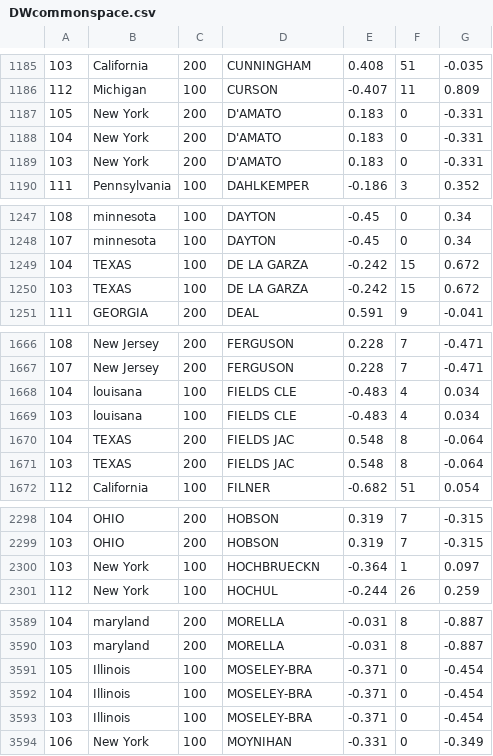
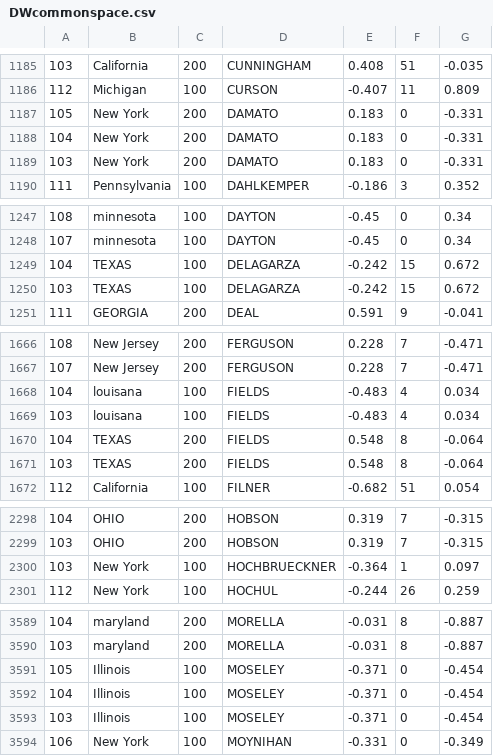
Before and after one commit to alexilliamson/thesis_code_from_youth, a CSV file: DWcommonspace.csv, drawn as a sheet; only a part is shown, gaps mark what is left out; the diff covers the shown part only.

```diff
--- a/DWcommonspace.csv
+++ b/DWcommonspace.csv
@@ -1186,5 +1186,5 @@
 112,Michigan,100,CURSON,-0.407,11,0.809
-105,New York,200,D'AMATO,0.183,0,-0.331
-104,New York,200,D'AMATO,0.183,0,-0.331
-103,New York,200,D'AMATO,0.183,0,-0.331
+105,New York,200,DAMATO,0.183,0,-0.331
+104,New York,200,DAMATO,0.183,0,-0.331
+103,New York,200,DAMATO,0.183,0,-0.331
 111,Pennsylvania,100,DAHLKEMPER,-0.186,3,0.352
@@ -1248,4 +1248,4 @@
 107,minnesota,100,DAYTON,-0.45,0,0.34
-104,TEXAS,100,DE LA GARZA,-0.242,15,0.672
-103,TEXAS,100,DE LA GARZA,-0.242,15,0.672
+104,TEXAS,100,DELAGARZA,-0.242,15,0.672
+103,TEXAS,100,DELAGARZA,-0.242,15,0.672
 111,GEORGIA,200,DEAL,0.591,9,-0.041
@@ -1667,6 +1667,6 @@
 107,New Jersey,200,FERGUSON,0.228,7,-0.471
-104,louisana,100,FIELDS  CLE,-0.483,4,0.034
-103,louisana,100,FIELDS  CLE,-0.483,4,0.034
-104,TEXAS,200,FIELDS  JAC,0.548,8,-0.064
-103,TEXAS,200,FIELDS  JAC,0.548,8,-0.064
+104,louisana,100,FIELDS,-0.483,4,0.034
+103,louisana,100,FIELDS,-0.483,4,0.034
+104,TEXAS,200,FIELDS,0.548,8,-0.064
+103,TEXAS,200,FIELDS,0.548,8,-0.064
 112,California,100,FILNER,-0.682,51,0.054
@@ -2299,3 +2299,3 @@
 103,OHIO,200,HOBSON,0.319,7,-0.315
-103,New York,100,HOCHBRUECKN,-0.364,1,0.097
+103,New York,100,HOCHBRUECKNER,-0.364,1,0.097
 112,New York,100,HOCHUL,-0.244,26,0.259
@@ -3590,5 +3590,5 @@
 103,maryland,200,MORELLA,-0.031,8,-0.887
-105,Illinois,100,MOSELEY-BRA,-0.371,0,-0.454
-104,Illinois,100,MOSELEY-BRA,-0.371,0,-0.454
-103,Illinois,100,MOSELEY-BRA,-0.371,0,-0.454
+105,Illinois,100,MOSELEY,-0.371,0,-0.454
+104,Illinois,100,MOSELEY,-0.371,0,-0.454
+103,Illinois,100,MOSELEY,-0.371,0,-0.454
 106,New York,100,MOYNIHAN,-0.331,0,-0.349
```
Also changed, not shown: 2 edited cells elsewhere in this file, 25 other files.
